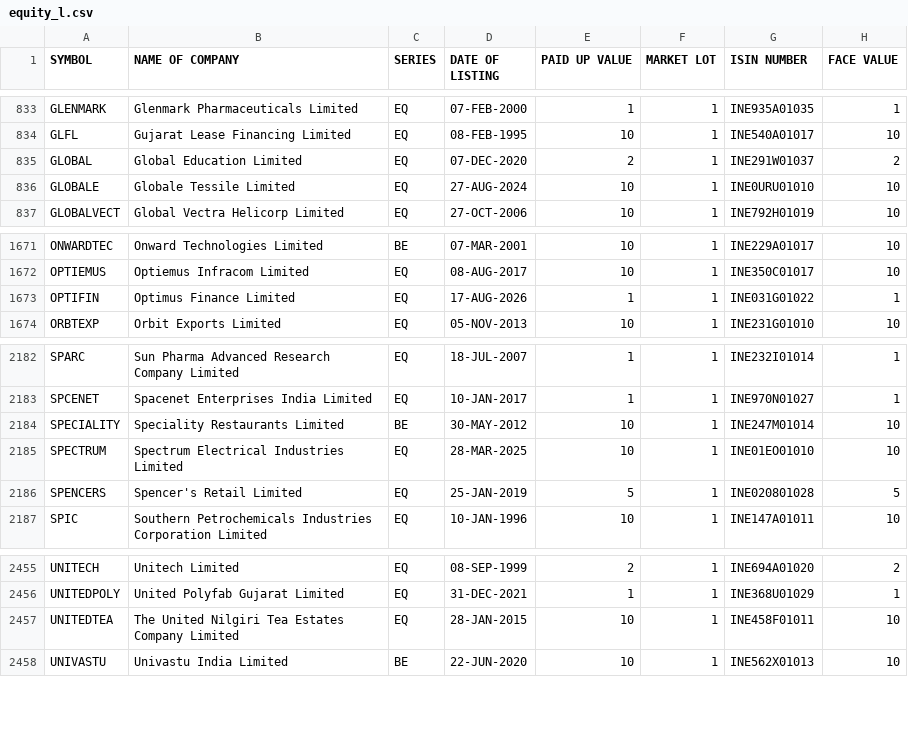
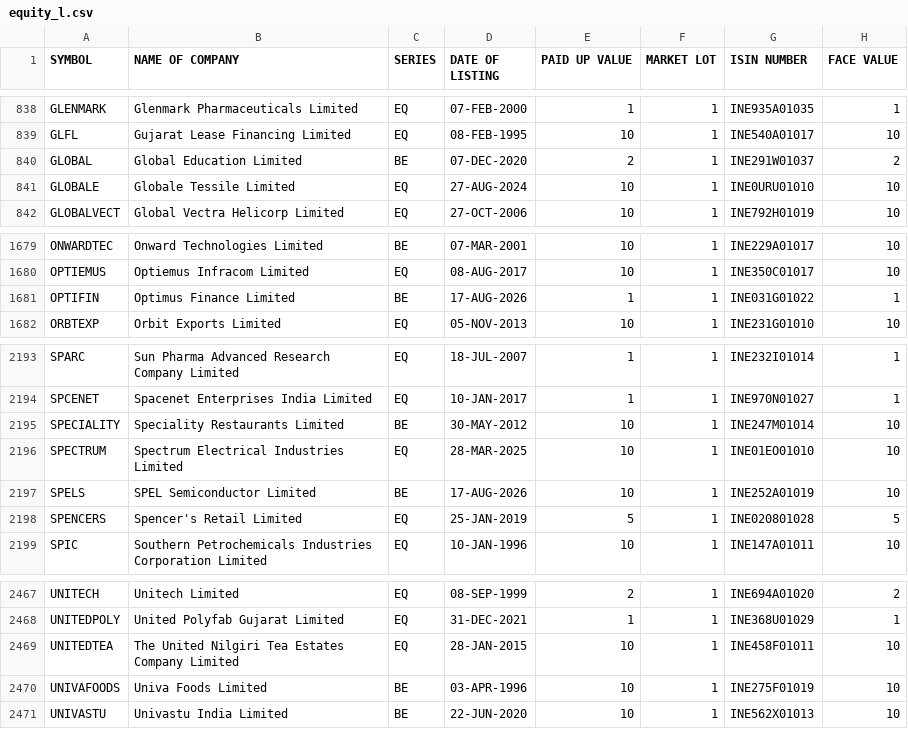
Before and after one commit to Pareshking/Paresh, a CSV file: data/reference/nse/equity_l.csv, drawn as a sheet; only a part is shown, gaps mark what is left out; the diff covers the shown part only.

```diff
--- a/data/reference/nse/equity_l.csv
+++ b/data/reference/nse/equity_l.csv
@@ -834,3 +839,3 @@ GLENMARK,Glenmark Pharmaceuticals Limited,EQ,07-FEB-2000,1,1,INE935A01035,1
 GLFL,Gujarat Lease Financing Limited,EQ,08-FEB-1995,10,1,INE540A01017,10
-GLOBAL,Global Education Limited,EQ,07-DEC-2020,2,1,INE291W01037,2
+GLOBAL,Global Education Limited,BE,07-DEC-2020,2,1,INE291W01037,2
 GLOBALE,Globale Tessile Limited,EQ,27-AUG-2024,10,1,INE0URU01010,10
@@ -1672,3 +1680,3 @@ ONWARDTEC,Onward Technologies Limited,BE,07-MAR-2001,10,1,INE229A01017,10
 OPTIEMUS,Optiemus Infracom Limited,EQ,08-AUG-2017,10,1,INE350C01017,10
-OPTIFIN,Optimus Finance Limited,EQ,17-AUG-2026,1,1,INE031G01022,1
+OPTIFIN,Optimus Finance Limited,BE,17-AUG-2026,1,1,INE031G01022,1
 ORBTEXP,Orbit Exports Limited,EQ,05-NOV-2013,10,1,INE231G01010,10
@@ -2185,2 +2196,3 @@ SPECIALITY,Speciality Restaurants Limited,BE,30-MAY-2012,10,1,INE247M01014,10
 SPECTRUM,Spectrum Electrical Industries Limited,EQ,28-MAR-2025,10,1,INE01EO01010,10
+SPELS,SPEL Semiconductor Limited,BE,17-AUG-2026,10,1,INE252A01019,10
 SPENCERS,Spencer's Retail Limited,EQ,25-JAN-2019,5,1,INE020801028,5
@@ -2457,2 +2469,3 @@ UNITEDPOLY,United Polyfab Gujarat Limited,EQ,31-DEC-2021,1,1,INE368U01029,1
 UNITEDTEA,The United Nilgiri Tea Estates Company Limited,EQ,28-JAN-2015,10,1,INE458F01011,10
+UNIVAFOODS,Univa Foods Limited,BE,03-APR-1996,10,1,INE275F01019,10
 UNIVASTU,Univastu India Limited,BE,22-JUN-2020,10,1,INE562X01013,10
```
Also changed, not shown: 11 added rows elsewhere in this file, data/reference/nse/namechange.csv, 4 other files.
